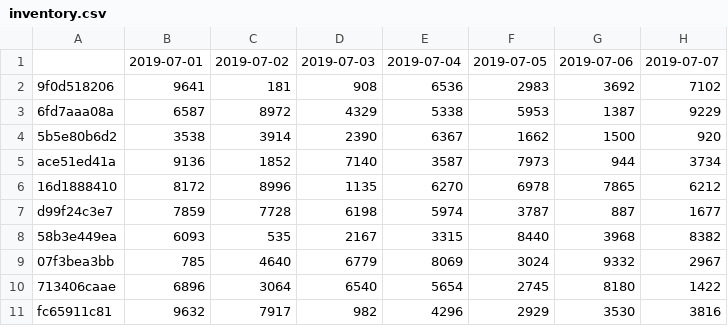
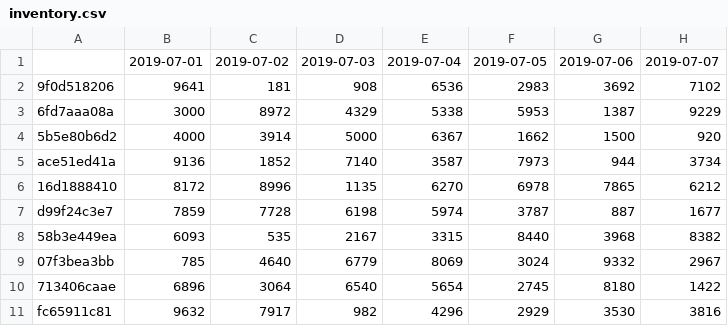
Before and after one commit to Omar-kh/inventory-backend, a CSV file: inventory.csv, drawn as a sheet; only a part is shown; the diff names each change by its address in the sheet, - before the commit and + after, or states it on an @@ line.

```diff
--- a/inventory.csv
+++ b/inventory.csv
-B3: 6587
+B3: 3000
-B4: 3538
+B4: 4000
-D4: 2390
+D4: 5000
```
Also changed, not shown: 1 other file.
